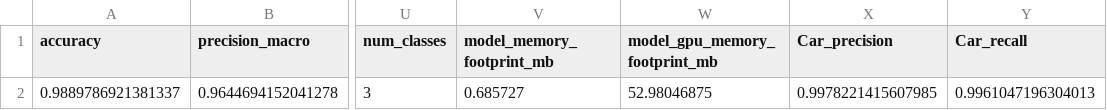
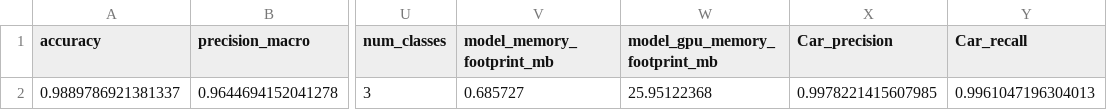
Before and after one commit to ppabli/CMET, a CSV file: output/pointnet_real_classification_results.csv, drawn as a sheet; only a part is shown, gaps mark what is left out; the diff names each change by its address in the sheet, - before the commit and + after, or states it on an @@ line.

```diff
--- a/output/pointnet_real_classification_results.csv
+++ b/output/pointnet_real_classification_results.csv
-W2 (model_gpu_memory_footprint_mb): 52.98046875
+W2 (model_gpu_memory_footprint_mb): 25.95122368
```
Also changed, not shown: 11 other files.
